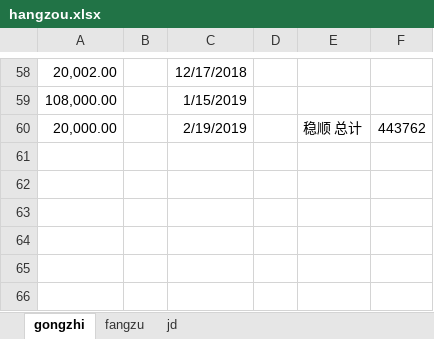
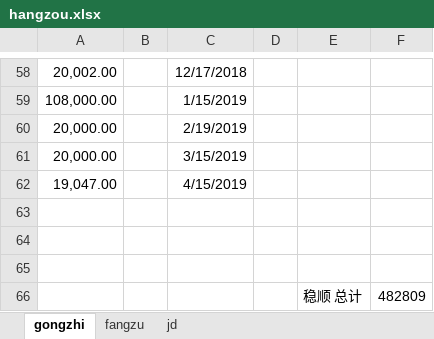
Before and after one commit to xxdoc/kl_tool, an Excel workbook: getTorrnet/hangzou.xlsx, sheet gongzhi, drawn as a sheet; only a part is shown, gaps mark what is left out; values as stored, in another font and other column widths than the file's, no borders; the diff names each change by its address in the sheet, - before the commit and + after, or states it on an @@ line.

```diff
--- a/getTorrnet/hangzou.xlsx (sheet gongzhi)
+++ b/getTorrnet/hangzou.xlsx (sheet gongzhi)
-E60: 稳顺 总计
+E60: (empty)
-F60: 443762
+F60: (empty)
+row 61: 20,000.00 |  | 3/15/2019
+row 62: 19,047.00 |  | 4/15/2019
+row 63: (empty)
+row 64: (empty)
+row 65: (empty)
+row 66:  |  |  |  | 稳顺 总计 | 482809
```
Also changed, not shown: sheet jd, sheet fangzu, 2 other files.
